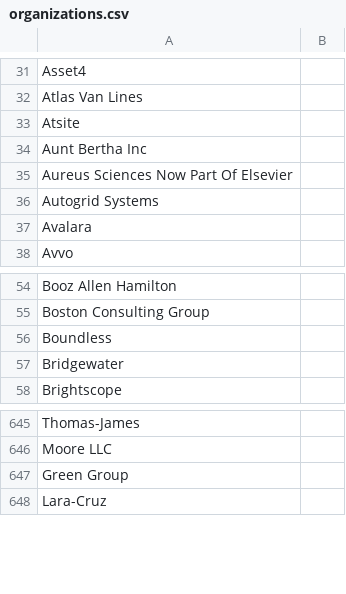
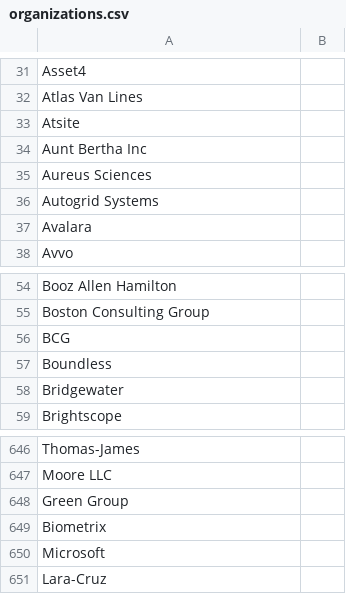
Before and after one commit to CodeRichen/presidio-research, a CSV file: presidio_evaluator/data_generator/raw_data/organizations.csv, drawn as a sheet; only a part is shown, gaps mark what is left out.

```diff
--- a/presidio_evaluator/data_generator/raw_data/organizations.csv
+++ b/presidio_evaluator/data_generator/raw_data/organizations.csv
@@ -34,3 +34,3 @@ Atsite
 Aunt Bertha Inc
-Aureus Sciences Now Part Of Elsevier
+Aureus Sciences
 Autogrid Systems
@@ -55,2 +55,3 @@ Booz Allen Hamilton
 Boston Consulting Group
+BCG
 Boundless
@@ -647,2 +648,4 @@ Moore LLC
 Green Group
+Biometrix
+Microsoft
 Lara-Cruz
```
Also changed, not shown: 26 other files.
